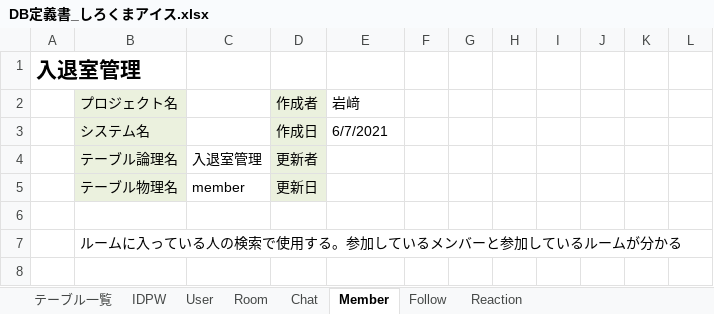
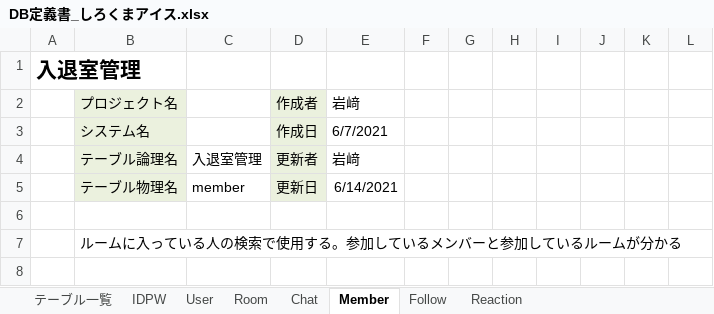
Before and after one commit to DOJO-2021/D-3, an Excel workbook: documents/DB定義書_しろくまアイス.xlsx, sheet Member, drawn as a sheet; only a part is shown; values as stored, in another font and other column widths than the file's, no borders; the diff names each change by its address in the sheet, - before the commit and + after, or states it on an @@ line.

Commit message:
更新

```diff
--- a/documents/DB定義書_しろくまアイス.xlsx (sheet Member)
+++ b/documents/DB定義書_しろくまアイス.xlsx (sheet Member)
-E4: (empty)
+E4: 岩﨑
-E5: (empty)
+E5: 6/14/2021
```
Also changed, not shown: sheet Chat, sheet Room.
